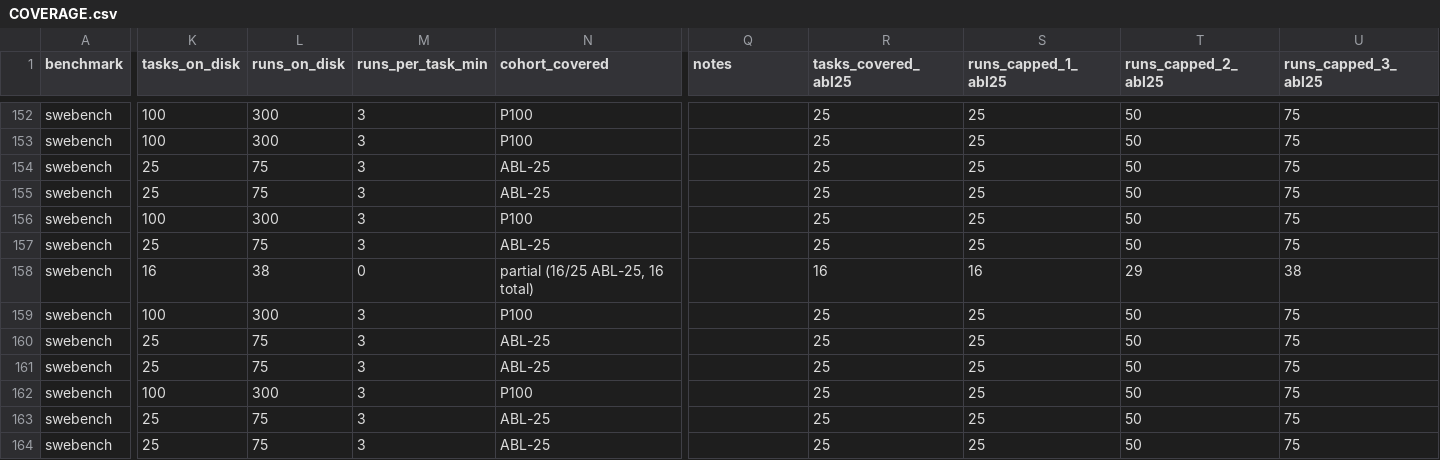
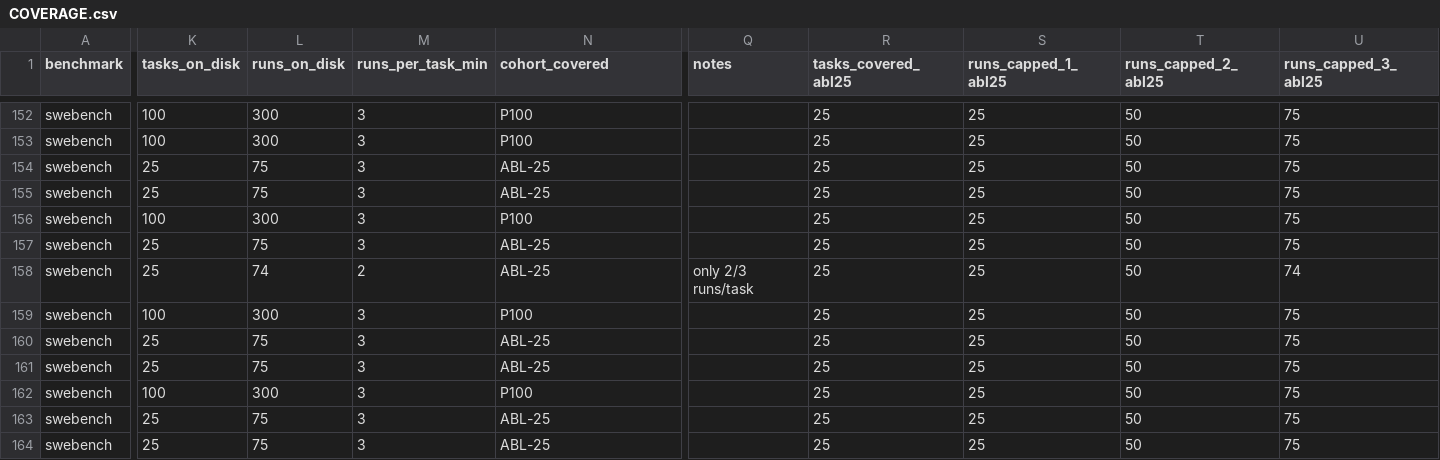
Before and after one commit to ritulS/agentCtx, a CSV file: COVERAGE.csv, drawn as a sheet; only a part is shown, gaps mark what is left out; the diff covers the shown part only; the diff names each change by its address in the sheet, - before the commit and + after, or states it on an @@ line.

Commit message:
data: update coverage dashboard (2026-09-20 16:00 CDT)

```diff
--- a/COVERAGE.csv
+++ b/COVERAGE.csv
-K158 (tasks_on_disk): 16
+K158 (tasks_on_disk): 25
-L158 (runs_on_disk): 38
+L158 (runs_on_disk): 74
-M158 (runs_per_task_min): 0
+M158 (runs_per_task_min): 2
-N158 (cohort_covered): partial (16/25 ABL-25, 16 total)
+N158 (cohort_covered): ABL-25
-Q158 (notes): (empty)
+Q158 (notes): only 2/3 runs/task
-R158 (tasks_covered_abl25): 16
+R158 (tasks_covered_abl25): 25
-S158 (runs_capped_1_abl25): 16
+S158 (runs_capped_1_abl25): 25
-T158 (runs_capped_2_abl25): 29
+T158 (runs_capped_2_abl25): 50
-U158 (runs_capped_3_abl25): 38
+U158 (runs_capped_3_abl25): 74
```
Also changed, not shown: 14 edited cells elsewhere in this file, 1 other file.
